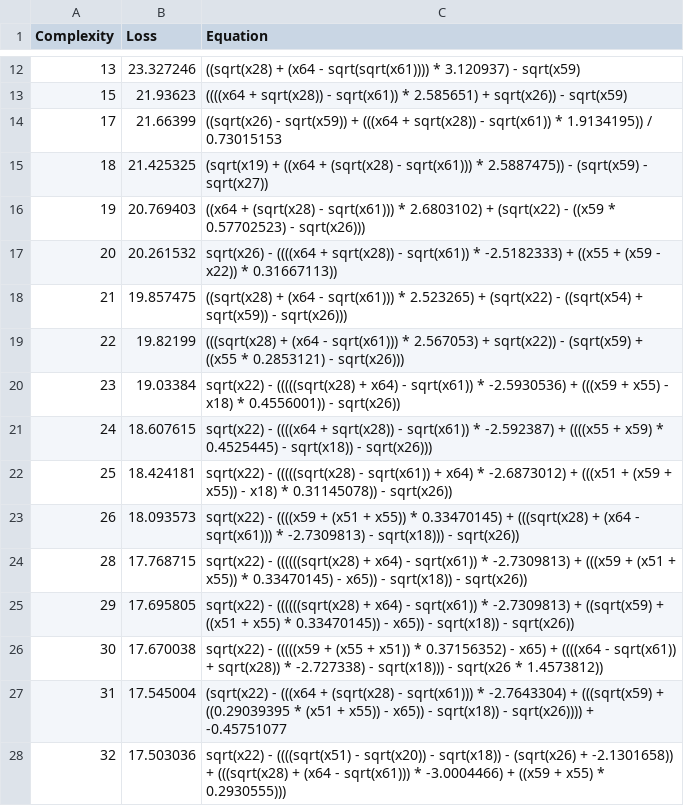
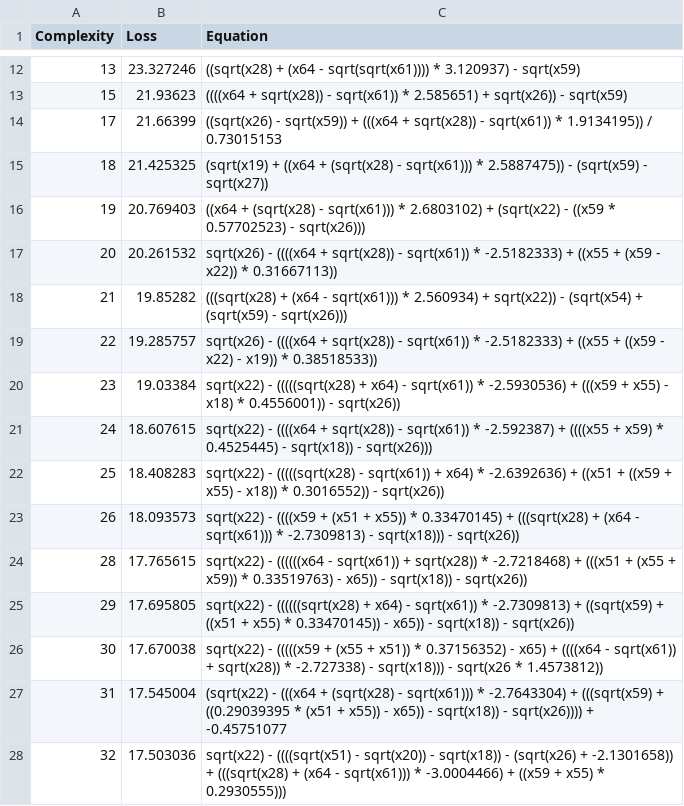
Before and after one commit to EduTobia24/Stockfish, a CSV file: outputs/20251007_192632_U9BCyk/hall_of_fame.csv, drawn as a sheet; only a part is shown, gaps mark what is left out; the diff covers the shown part only.

```diff
--- a/outputs/20251007_192632_U9BCyk/hall_of_fame.csv
+++ b/outputs/20251007_192632_U9BCyk/hall_of_fame.csv
@@ -17,9 +17,9 @@ Complexity,Loss,Equation
 20,20.261532,"sqrt(x26) - ((((x64 + sqrt(x28)) - sqrt(x61)) * -2.5182333) + ((x55 + (x59 - x22)) * 0.31667113))"
-21,19.857475,"((sqrt(x28) + (x64 - sqrt(x61))) * 2.523265) + (sqrt(x22) - ((sqrt(x54) + sqrt(x59)) - sqrt(x26)))"
-22,19.82199,"(((sqrt(x28) + (x64 - sqrt(x61))) * 2.567053) + sqrt(x22)) - (sqrt(x59) + ((x55 * 0.2853121) - sqrt(x26)))"
+21,19.85282,"(((sqrt(x28) + (x64 - sqrt(x61))) * 2.560934) + sqrt(x22)) - (sqrt(x54) + (sqrt(x59) - sqrt(x26)))"
+22,19.285757,"sqrt(x26) - ((((x64 + sqrt(x28)) - sqrt(x61)) * -2.5182333) + ((x55 + ((x59 - x22) - x19)) * 0.38518533))"
 23,19.03384,"sqrt(x22) - (((((sqrt(x28) + x64) - sqrt(x61)) * -2.5930536) + (((x59 + x55) - x18) * 0.4556001)) - sqrt(x26))"
 24,18.607615,"sqrt(x22) - ((((x64 + sqrt(x28)) - sqrt(x61)) * -2.592387) + ((((x55 + x59) * 0.4525445) - sqrt(x18)) - sqrt(x26)))"
-25,18.424181,"sqrt(x22) - (((((sqrt(x28) - sqrt(x61)) + x64) * -2.6873012) + (((x51 + (x59 + x55)) - x18) * 0.31145078)) - sqrt(x26))"
+25,18.408283,"sqrt(x22) - (((((sqrt(x28) - sqrt(x61)) + x64) * -2.6392636) + ((x51 + ((x59 + x55) - x18)) * 0.3016552)) - sqrt(x26))"
 26,18.093573,"sqrt(x22) - ((((x59 + (x51 + x55)) * 0.33470145) + (((sqrt(x28) + (x64 - sqrt(x61))) * -2.7309813) - sqrt(x18))) - sqrt(x26))"
-28,17.768715,"sqrt(x22) - ((((((sqrt(x28) + x64) - sqrt(x61)) * -2.7309813) + (((x59 + (x51 + x55)) * 0.33470145) - x65)) - sqrt(x18)) - sqrt(x26))"
+28,17.765615,"sqrt(x22) - ((((((x64 - sqrt(x61)) + sqrt(x28)) * -2.7218468) + (((x51 + (x55 + x59)) * 0.33519763) - x65)) - sqrt(x18)) - sqrt(x26))"
 29,17.695805,"sqrt(x22) - ((((((sqrt(x28) + x64) - sqrt(x61)) * -2.7309813) + ((sqrt(x59) + ((x51 + x55) * 0.33470145)) - x65)) - sqrt(x18)) - sqrt(x26))"
```
Also changed, not shown: 22 added rows, 14 removed rows and 46 edited cells elsewhere in this file, 1 other file.
